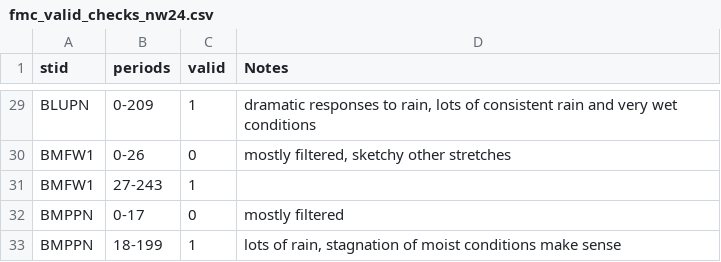
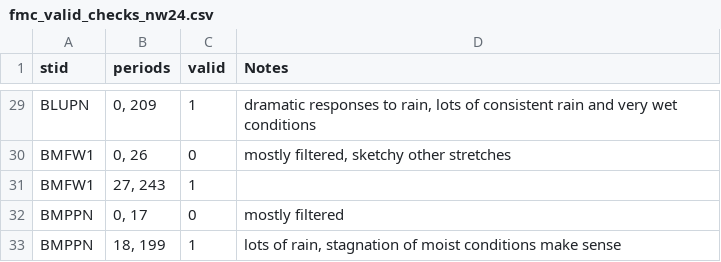
Before and after one commit to jh-206/fmc_data, a CSV file: data/fmc_valid_checks_nw24.csv, drawn as a sheet; only a part is shown, gaps mark what is left out; the diff covers the shown part only; the diff names each change by its address in the sheet, - before the commit and + after, or states it on an @@ line.

```diff
--- a/data/fmc_valid_checks_nw24.csv
+++ b/data/fmc_valid_checks_nw24.csv
-B29 (periods): 0-209
+B29 (periods): 0, 209
-B30 (periods): 0-26
+B30 (periods): 0, 26
-B31 (periods): 27-243
+B31 (periods): 27, 243
-B32 (periods): 0-17
+B32 (periods): 0, 17
-B33 (periods): 18-199
+B33 (periods): 18, 199
```
Also changed, not shown: 27 edited cells elsewhere in this file, data/fmc_valid_checks_sw24.csv.
